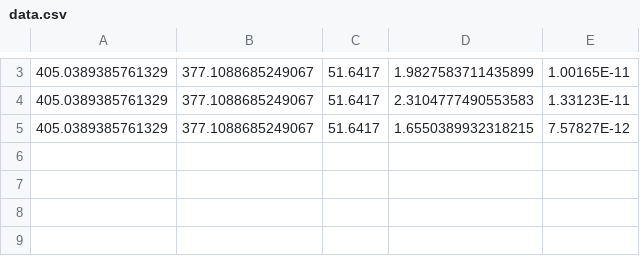
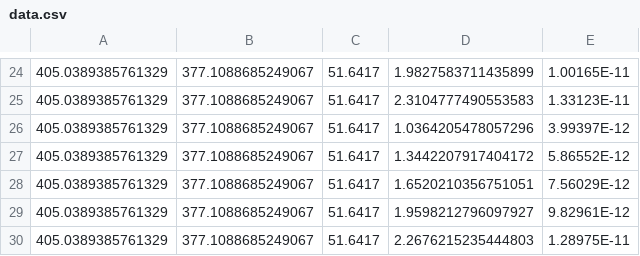
Before and after one commit to MISTLab/morfin, a CSV file: data.csv, drawn as a sheet; only a part is shown, gaps mark what is left out; the diff covers the shown part only.

```diff
--- a/data.csv
+++ b/data.csv
@@ -4,2 +25,6 @@
 405.0389385761329, 377.1088685249067, 51.6417, 2.3104777490553583,1.33123E-11
-405.0389385761329, 377.1088685249067, 51.6417, 1.6550389932318215,7.57827E-12
+405.0389385761329, 377.1088685249067, 51.6417, 1.0364205478057296,3.99397E-12
+405.0389385761329, 377.1088685249067, 51.6417, 1.3442207917404172,5.86552E-12
+405.0389385761329, 377.1088685249067, 51.6417, 1.6520210356751051,7.56029E-12
+405.0389385761329, 377.1088685249067, 51.6417, 1.9598212796097927,9.82961E-12
+405.0389385761329, 377.1088685249067, 51.6417, 2.2676215235444803,1.28975E-11
```
Also changed, not shown: 21 added rows elsewhere in this file, 2 other files.
